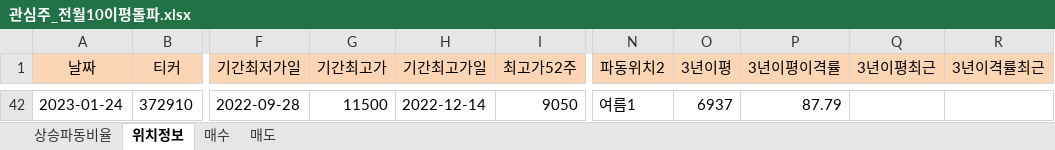
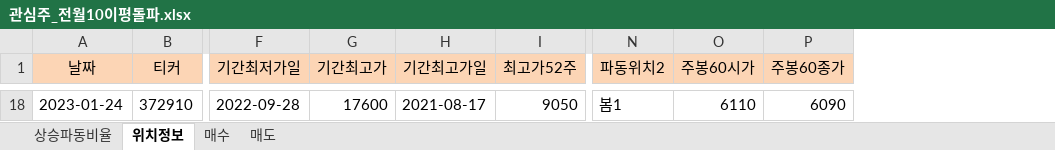
Before and after one commit to wndskim/stock, an Excel workbook: Data/관심주_전월10이평돌파.xlsx, sheet 위치정보, drawn as a sheet; only a part is shown, gaps mark what is left out; values as stored, in another font and other column widths than the file's, no borders; removed rows and columns are numbered as before the commit, all else as after; the diff covers the shown part only; the diff names each change by its address in the sheet, - before the commit and + after, or states it on an @@ line.

```diff
--- a/Data/관심주_전월10이평돌파.xlsx (sheet 위치정보)
+++ b/Data/관심주_전월10이평돌파.xlsx (sheet 위치정보)
-column O (3년이평), row 42: 6937
-column P (3년이평이격률), row 42: 87.79
-column Q (3년이평최근), empty
-column R (3년이격률최근), empty
+column O (주봉60시가), row 18: 6110
+column P (주봉60종가), row 18: 6090
-G18 (기간최고가): 11500
+G18 (기간최고가): 17600
-H18 (기간최고가일): 2022-12-14
+H18 (기간최고가일): 2021-08-17
-N18 (파동위치2): 여름1
+N18 (파동위치2): 봄1
```
Also changed, not shown: 16 added rows and 40 removed rows elsewhere in this sheet, sheet 상승파동비율.
